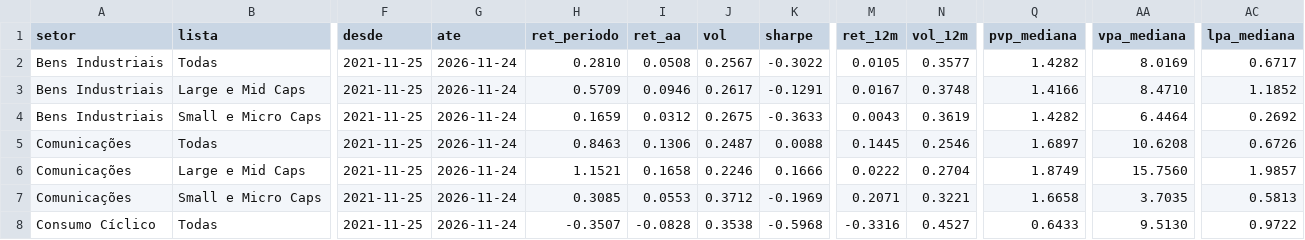
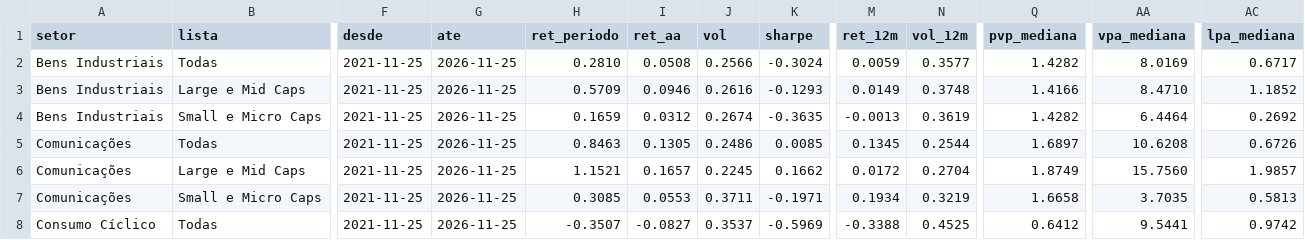
Before and after one commit to mlsantos92/setores-b3, a CSV file: outputs/setores.csv, drawn as a sheet; only a part is shown, gaps mark what is left out; the diff covers the shown part only; the diff names each change by its address in the sheet, - before the commit and + after, or states it on an @@ line.

```diff
--- a/outputs/setores.csv
+++ b/outputs/setores.csv
-G2:G8 (ate): 2026-11-24
+G2:G8 (ate): 2026-11-25
-J2 (vol): 0.2567
+J2 (vol): 0.2566
-K2 (sharpe): -0.3022
+K2 (sharpe): -0.3024
-M2 (ret_12m): 0.0105
+M2 (ret_12m): 0.0059
-J3 (vol): 0.2617
+J3 (vol): 0.2616
-K3 (sharpe): -0.1291
+K3 (sharpe): -0.1293
-M3 (ret_12m): 0.0167
+M3 (ret_12m): 0.0149
-J4 (vol): 0.2675
+J4 (vol): 0.2674
-K4 (sharpe): -0.3633
+K4 (sharpe): -0.3635
-M4 (ret_12m): 0.0043
+M4 (ret_12m): -0.0013
-I5 (ret_aa): 0.1306
+I5 (ret_aa): 0.1305
-J5 (vol): 0.2487
+J5 (vol): 0.2486
-K5 (sharpe): 0.0088
+K5 (sharpe): 0.0085
-M5 (ret_12m): 0.1445
+M5 (ret_12m): 0.1345
-N5 (vol_12m): 0.2546
+N5 (vol_12m): 0.2544
-I6 (ret_aa): 0.1658
+I6 (ret_aa): 0.1657
-J6 (vol): 0.2246
+J6 (vol): 0.2245
-K6 (sharpe): 0.1666
+K6 (sharpe): 0.1662
-M6 (ret_12m): 0.0222
+M6 (ret_12m): 0.0172
-J7 (vol): 0.3712
+J7 (vol): 0.3711
-K7 (sharpe): -0.1969
+K7 (sharpe): -0.1971
-M7 (ret_12m): 0.2071
+M7 (ret_12m): 0.1934
-N7 (vol_12m): 0.3221
+N7 (vol_12m): 0.3219
-I8 (ret_aa): -0.0828
+I8 (ret_aa): -0.0827
-J8 (vol): 0.3538
+J8 (vol): 0.3537
-K8 (sharpe): -0.5968
+K8 (sharpe): -0.5969
-M8 (ret_12m): -0.3316
+M8 (ret_12m): -0.3388
-N8 (vol_12m): 0.4527
+N8 (vol_12m): 0.4525
-Q8 (pvp_mediana): 0.6433
+Q8 (pvp_mediana): 0.6412
-AA8 (vpa_mediana): 9.5130
+AA8 (vpa_mediana): 9.5441
-AC8 (lpa_mediana): 0.9722
+AC8 (lpa_mediana): 0.9742
```
Also changed, not shown: 137 edited cells elsewhere in this file, outputs/empresas.csv, 2 other files.
